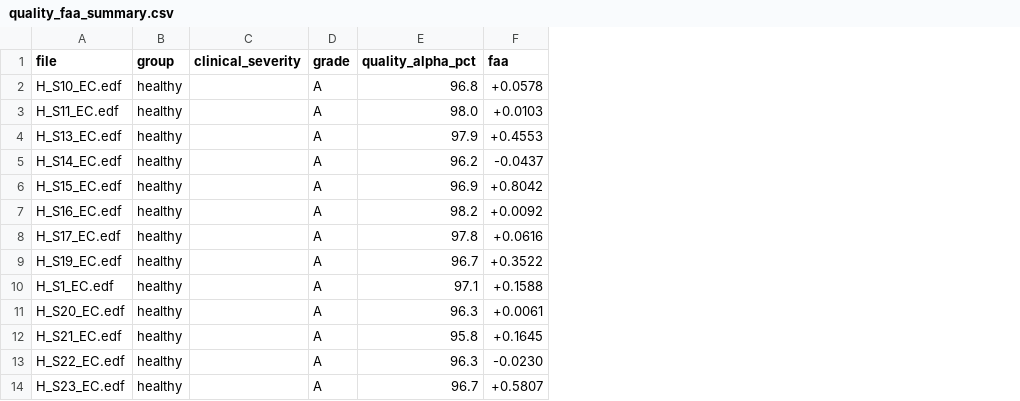
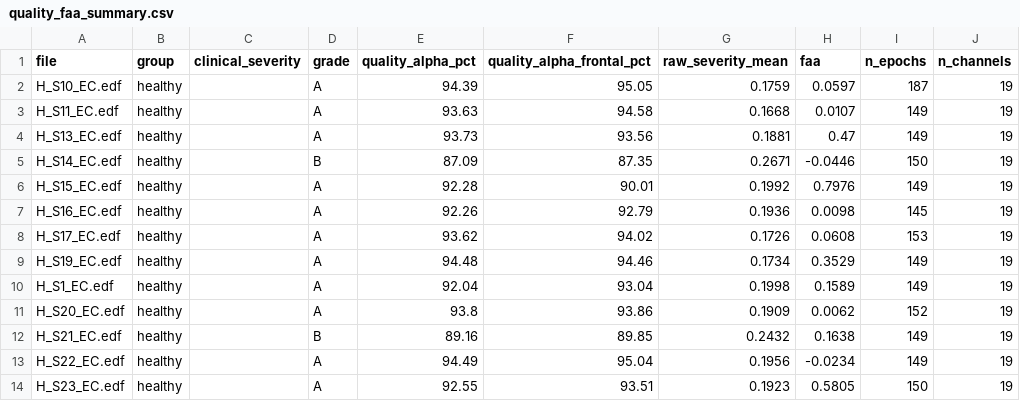
Before and after one commit to HYPERPRO2020/eegtest, a CSV file: outputs/mumtaz/quality_faa_summary.csv, drawn as a sheet; only a part is shown; addresses are those after the commit; the diff covers the shown part only; the diff names each change by its address in the sheet, - before the commit and + after, or states it on an @@ line.

```diff
--- a/outputs/mumtaz/quality_faa_summary.csv
+++ b/outputs/mumtaz/quality_faa_summary.csv
+column F (quality_alpha_frontal_pct), rows 2-14: 95.05 | 94.58 | 93.56 | 87.35 | 90.01 | 92.79 | 94.02 | 94.46 | 93.04 | 93.86 | 89.85 | 95.04 | 93.51
+column G (raw_severity_mean), rows 2-14: 0.1759 | 0.1668 | 0.1881 | 0.2671 | 0.1992 | 0.1936 | 0.1726 | 0.1734 | 0.1998 | 0.1909 | 0.2432 | 0.1956 | 0.1923
+column I (n_epochs), rows 2-14: 187 | 149 | 149 | 150 | 149 | 145 | 153 | 149 | 149 | 152 | 149 | 149 | 150
+column J (n_channels), rows 2-14: all 19
-E2 (quality_alpha_pct): 96.8
+E2 (quality_alpha_pct): 94.39
-H2 (faa): +0.0578
+H2 (faa): 0.0597
-E3 (quality_alpha_pct): 98.0
+E3 (quality_alpha_pct): 93.63
-H3 (faa): +0.0103
+H3 (faa): 0.0107
-E4 (quality_alpha_pct): 97.9
+E4 (quality_alpha_pct): 93.73
-H4 (faa): +0.4553
+H4 (faa): 0.47
-D5 (grade): A
+D5 (grade): B
-E5 (quality_alpha_pct): 96.2
+E5 (quality_alpha_pct): 87.09
-H5 (faa): -0.0437
+H5 (faa): -0.0446
-E6 (quality_alpha_pct): 96.9
+E6 (quality_alpha_pct): 92.28
-H6 (faa): +0.8042
+H6 (faa): 0.7976
-E7 (quality_alpha_pct): 98.2
+E7 (quality_alpha_pct): 92.26
-H7 (faa): +0.0092
+H7 (faa): 0.0098
-E8 (quality_alpha_pct): 97.8
+E8 (quality_alpha_pct): 93.62
-H8 (faa): +0.0616
+H8 (faa): 0.0608
-E9 (quality_alpha_pct): 96.7
+E9 (quality_alpha_pct): 94.48
-H9 (faa): +0.3522
+H9 (faa): 0.3529
-E10 (quality_alpha_pct): 97.1
+E10 (quality_alpha_pct): 92.04
-H10 (faa): +0.1588
+H10 (faa): 0.1589
-E11 (quality_alpha_pct): 96.3
+E11 (quality_alpha_pct): 93.8
-H11 (faa): +0.0061
+H11 (faa): 0.0062
-D12 (grade): A
+D12 (grade): B
-E12 (quality_alpha_pct): 95.8
+E12 (quality_alpha_pct): 89.16
-H12 (faa): +0.1645
+H12 (faa): 0.1638
-E13 (quality_alpha_pct): 96.3
+E13 (quality_alpha_pct): 94.49
-H13 (faa): -0.0230
+H13 (faa): -0.0234
-E14 (quality_alpha_pct): 96.7
+E14 (quality_alpha_pct): 92.55
-H14 (faa): +0.5807
+H14 (faa): 0.5805
```
Also changed, not shown: 97 edited cells elsewhere in this file, outputs/ds003478/quality_faa_summary.csv, outputs/ds007615/quality_faa_summary.csv, 26 other files.
